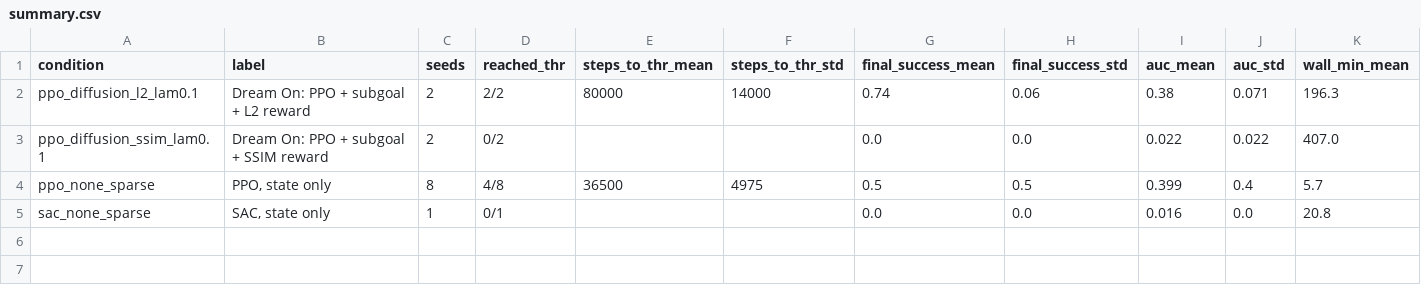
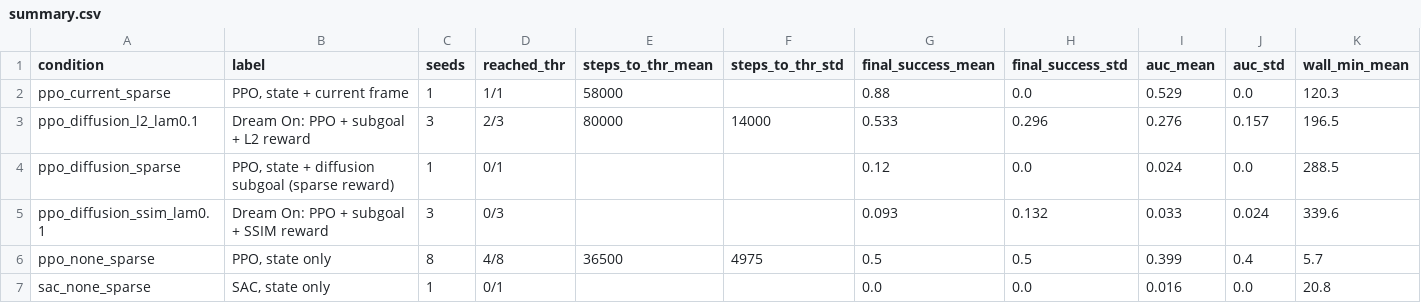
Before and after one commit to evazink/dream-on-dunno, a CSV file: results/summary.csv, drawn as a sheet.

```diff
--- a/results/summary.csv
+++ b/results/summary.csv
@@ -1,4 +1,6 @@
 condition,label,seeds,reached_thr,steps_to_thr_mean,steps_to_thr_std,final_success_mean,final_success_std,auc_mean,auc_std,wall_min_mean
-ppo_diffusion_l2_lam0.1,Dream On: PPO + subgoal + L2 reward,2,2/2,80000,14000,0.74,0.06,0.38,0.071,196.3
-ppo_diffusion_ssim_lam0.1,Dream On: PPO + subgoal + SSIM reward,2,0/2,,,0.0,0.0,0.022,0.022,407.0
+ppo_current_sparse,"PPO, state + current frame",1,1/1,58000,,0.88,0.0,0.529,0.0,120.3
+ppo_diffusion_l2_lam0.1,Dream On: PPO + subgoal + L2 reward,3,2/3,80000,14000,0.533,0.296,0.276,0.157,196.5
+ppo_diffusion_sparse,"PPO, state + diffusion subgoal (sparse reward)",1,0/1,,,0.12,0.0,0.024,0.0,288.5
+ppo_diffusion_ssim_lam0.1,Dream On: PPO + subgoal + SSIM reward,3,0/3,,,0.093,0.132,0.033,0.024,339.6
 ppo_none_sparse,"PPO, state only",8,4/8,36500,4975,0.5,0.5,0.399,0.4,5.7
```
Also changed, not shown: results/per_run.csv, 30 other files.
